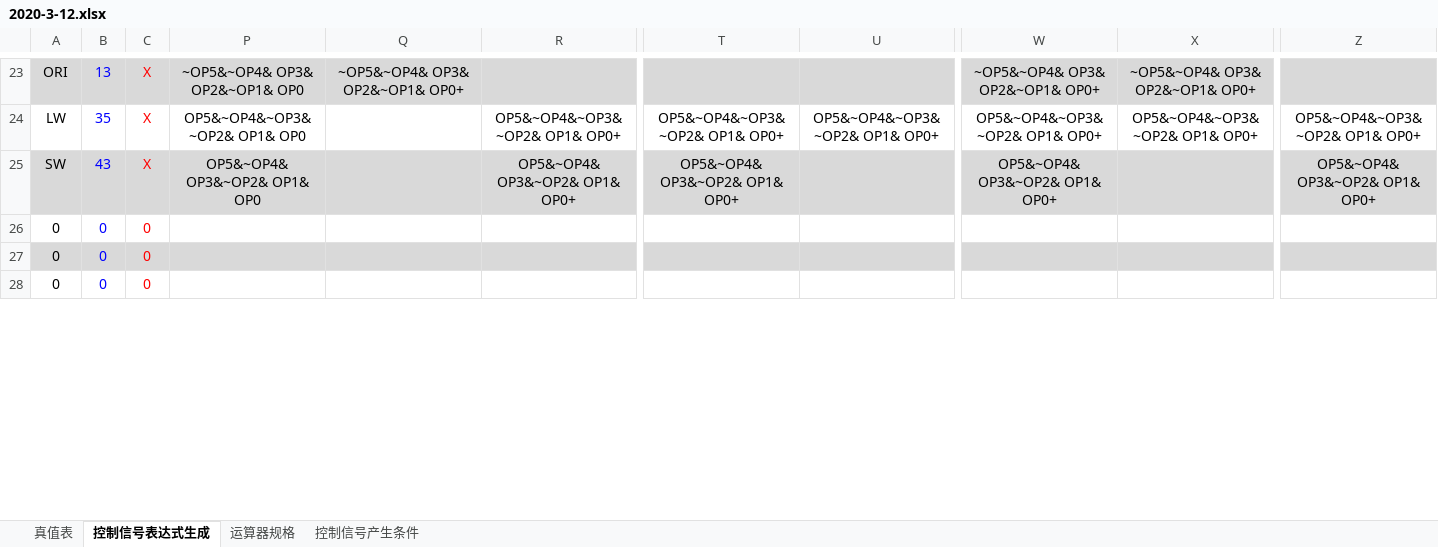
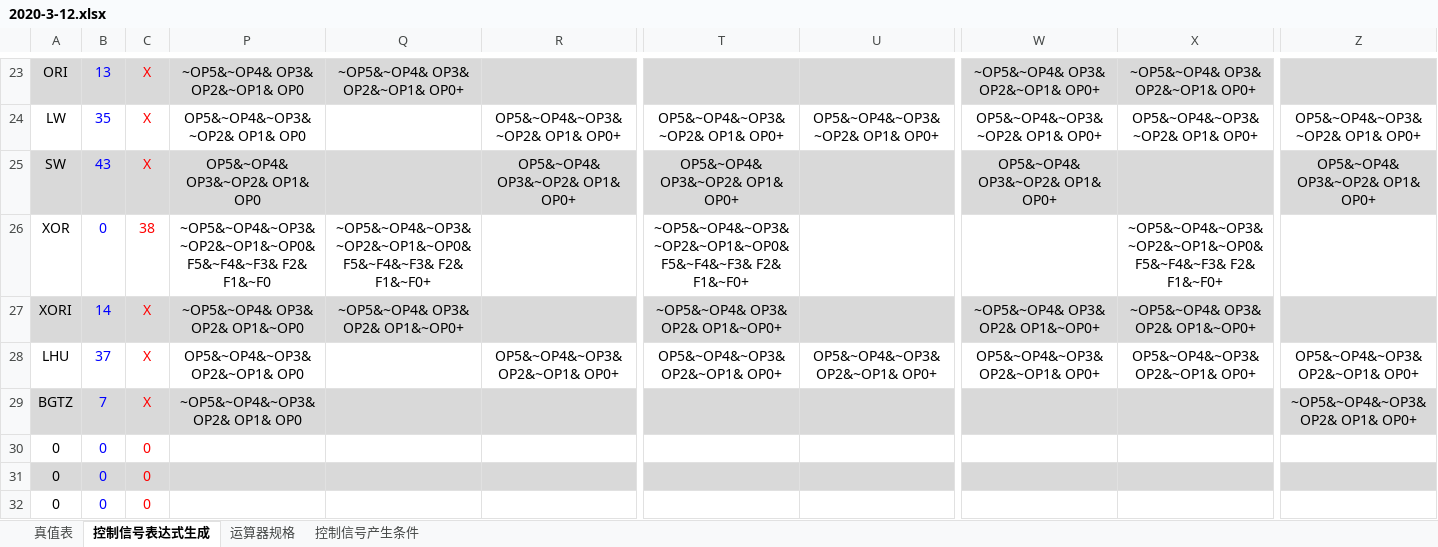
Before and after one commit to DYZhang09/Principles-of-Computer-Organization, an Excel workbook: cpu.circ/2020-3-12.xlsx, sheet 控制信号表达式生成, drawn as a sheet; only a part is shown, gaps mark what is left out; values as stored, in another font and other column widths than the file's, no borders; charts and pictures and conditional formats not drawn; rows hold the shown columns only; the diff covers the shown part only; the diff names each change by its address in the sheet, - before the commit and + after, or states it on an @@ line.

```diff
--- a/cpu.circ/2020-3-12.xlsx (sheet 控制信号表达式生成)
+++ b/cpu.circ/2020-3-12.xlsx (sheet 控制信号表达式生成)
+row 26: XOR | 0 | 38 | ~OP5&~OP4&~OP3&~OP2&~OP1&~OP0& F5&~F4&~F3& F2& F1&~F0 | ~OP5&~OP4&~OP3&~OP2&~OP1&~OP0& F5&~F4&~F3& F2& F1&~F0+ |  | ~OP5&~OP4&~OP3&~OP2&~OP1&~OP0& F5&~F4&~F3& F2& F1&~F0+ |  |  | ~OP5&~OP4&~OP3&~OP2&~OP1&~OP0& F5&~F4&~F3& F2& F1&~F0+
+row 27: XORI | 14 | X | ~OP5&~OP4& OP3& OP2& OP1&~OP0 | ~OP5&~OP4& OP3& OP2& OP1&~OP0+ |  | ~OP5&~OP4& OP3& OP2& OP1&~OP0+ |  | ~OP5&~OP4& OP3& OP2& OP1&~OP0+ | ~OP5&~OP4& OP3& OP2& OP1&~OP0+
+row 28: LHU | 37 | X | OP5&~OP4&~OP3& OP2&~OP1& OP0 |  | OP5&~OP4&~OP3& OP2&~OP1& OP0+ | OP5&~OP4&~OP3& OP2&~OP1& OP0+ | OP5&~OP4&~OP3& OP2&~OP1& OP0+ | OP5&~OP4&~OP3& OP2&~OP1& OP0+ | OP5&~OP4&~OP3& OP2&~OP1& OP0+ | OP5&~OP4&~OP3& OP2&~OP1& OP0+
+row 29: BGTZ | 7 | X | ~OP5&~OP4&~OP3& OP2& OP1& OP0 |  |  |  |  |  |  | ~OP5&~OP4&~OP3& OP2& OP1& OP0+
```
Also changed, not shown: 4 removed rows and 12 edited cells elsewhere in this sheet, sheet 真值表, formulas that keep their value, hidden cells, 1 other file.
